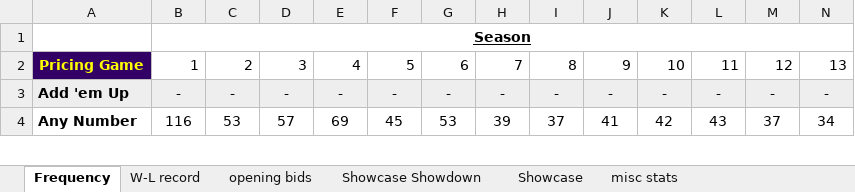
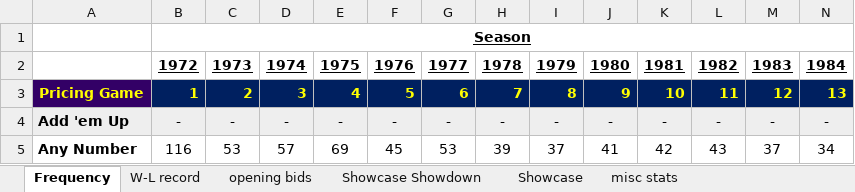
Before and after one commit to koryvette/python, an Excel workbook: project/PriceIsRight_data.xlsx, sheet Frequency, drawn as a sheet; only a part is shown; values as stored, in another font and other column widths than the file's, no borders; addresses are those after the commit; rows hold the shown columns only; the diff covers the shown part only; the diff names each change by its address in the sheet, - before the commit and + after, or states it on an @@ line.

```diff
--- a/project/PriceIsRight_data.xlsx (sheet Frequency)
+++ b/project/PriceIsRight_data.xlsx (sheet Frequency)
+row 2:  | 1972 | 1973 | 1974 | 1975 | 1976 | 1977 | 1978 | 1979 | 1980 | 1981 | 1982 | 1983 | 1984
@@ B3:N3 fill: none → #002060, bold: off → on, text colour: black → #FFFF00 @@
```
Also changed, not shown: cell formats elsewhere in this sheet, sheet Showcase Showdown, sheet Showcase, sheet opening bids, sheet W-L record, 16 other files.
